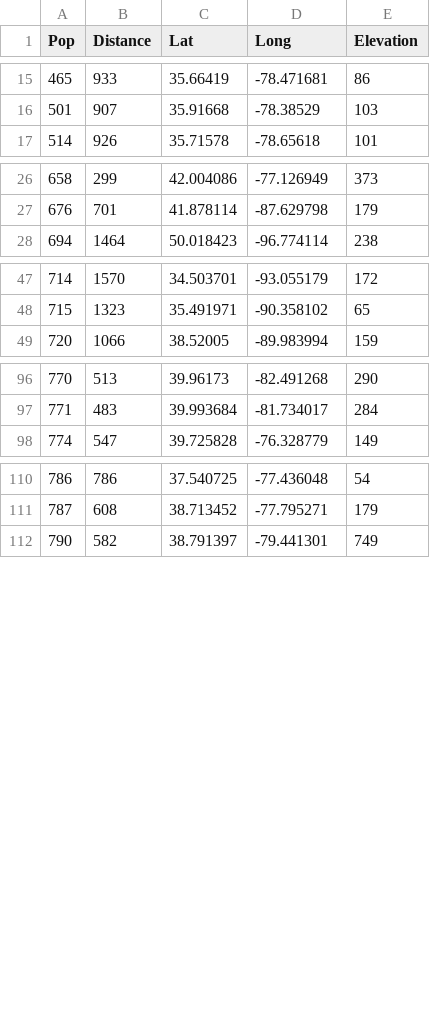
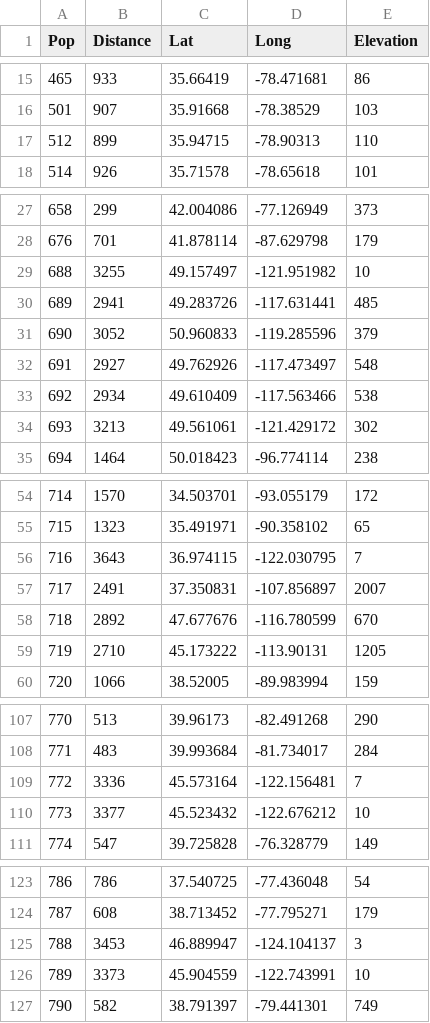
Before and after one commit to anstettd/KSR_North, a CSV file: Data/pop_lat.csv, drawn as a sheet; only a part is shown, gaps mark what is left out; the diff covers the shown part only; the diff names each change by its address in the sheet, - before the commit and + after, or states it on an @@ line.

Commit message:
data setup

```diff
--- a/Data/pop_lat.csv
+++ b/Data/pop_lat.csv
+row 17: 512 | 899 | 35.94715 | -78.90313 | 110
+row 29: 688 | 3255 | 49.157497 | -121.951982 | 10
+row 30: 689 | 2941 | 49.283726 | -117.631441 | 485
+row 31: 690 | 3052 | 50.960833 | -119.285596 | 379
+row 32: 691 | 2927 | 49.762926 | -117.473497 | 548
+row 33: 692 | 2934 | 49.610409 | -117.563466 | 538
+row 34: 693 | 3213 | 49.561061 | -121.429172 | 302
+row 56: 716 | 3643 | 36.974115 | -122.030795 | 7
+row 57: 717 | 2491 | 37.350831 | -107.856897 | 2007
+row 58: 718 | 2892 | 47.677676 | -116.780599 | 670
+row 59: 719 | 2710 | 45.173222 | -113.90131 | 1205
+row 109: 772 | 3336 | 45.573164 | -122.156481 | 7
+row 110: 773 | 3377 | 45.523432 | -122.676212 | 10
+row 125: 788 | 3453 | 46.889947 | -124.104137 | 3
+row 126: 789 | 3373 | 45.904559 | -122.743991 | 10
```
Also changed, not shown: 3 edited cells elsewhere in this file, Data/KSR_climate.csv, Data/KSR_individual.csv, 14 other files.
